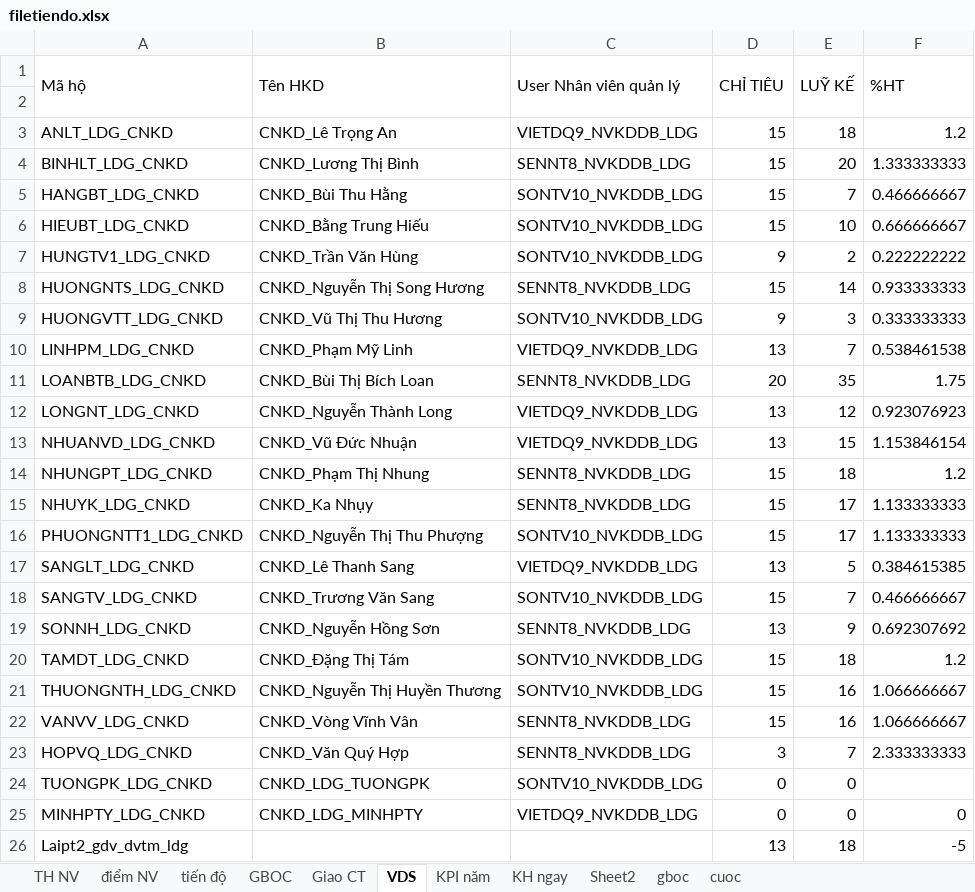
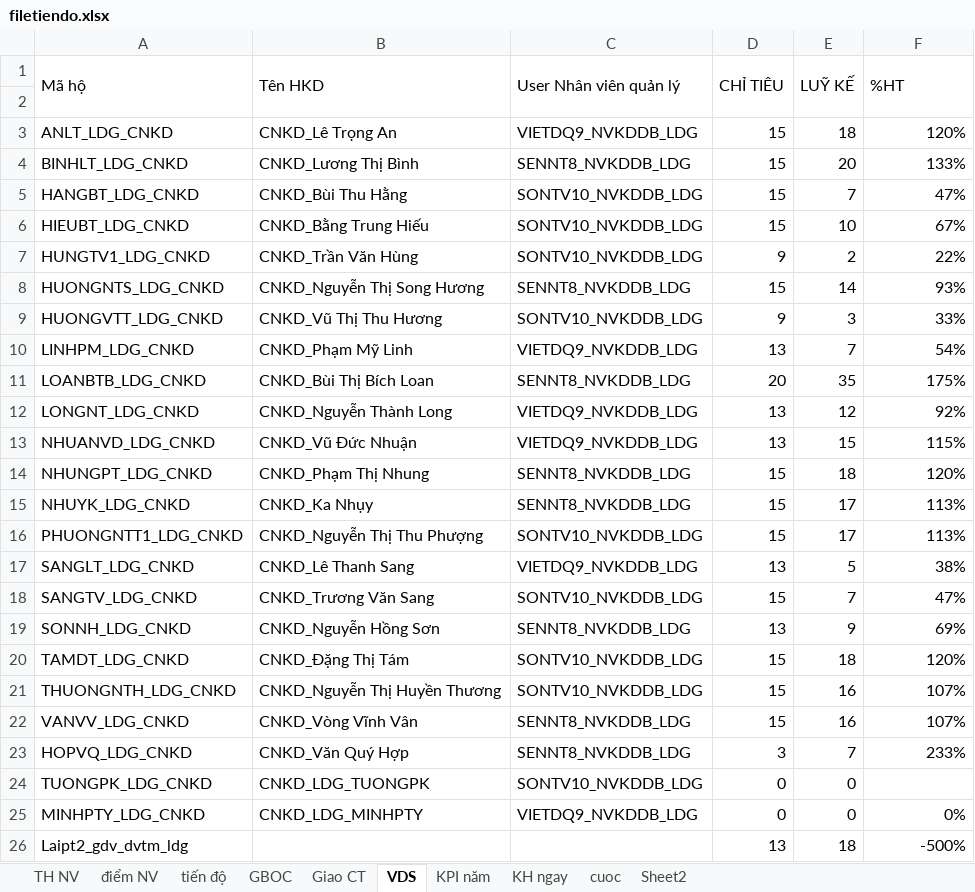
Before and after one commit to iwkay2612-vietdq9/KPI, an Excel workbook: filetiendo.xlsx, sheet VDS, drawn as a sheet; values as stored, in another font and other column widths than the file's, no cell formats; the diff names each change by its address in the sheet, - before the commit and + after, or states it on an @@ line.

```diff
--- a/filetiendo.xlsx (sheet VDS)
+++ b/filetiendo.xlsx (sheet VDS)
-sheet tab: gboc
@@ sheet tab order changed: TH NV | điểm NV | tiến độ | GBOC | Giao CT | VDS | KPI năm | KH ngay | cuoc | Sheet2 @@
-F3 (%HT): 1.2
+F3 (%HT): 120%
-F4 (%HT): 1.333333333
+F4 (%HT): 133%
-F5 (%HT): 0.466666667
+F5 (%HT): 47%
-F6 (%HT): 0.666666667
+F6 (%HT): 67%
-F7 (%HT): 0.222222222
+F7 (%HT): 22%
-F8 (%HT): 0.933333333
+F8 (%HT): 93%
-F9 (%HT): 0.333333333
+F9 (%HT): 33%
-F10 (%HT): 0.538461538
+F10 (%HT): 54%
-F11 (%HT): 1.75
+F11 (%HT): 175%
-F12 (%HT): 0.923076923
+F12 (%HT): 92%
-F13 (%HT): 1.153846154
+F13 (%HT): 115%
-F14 (%HT): 1.2
+F14 (%HT): 120%
-F15:F16 (%HT): 1.133333333
+F15:F16 (%HT): 113%
-F17 (%HT): 0.384615385
+F17 (%HT): 38%
-F18 (%HT): 0.466666667
+F18 (%HT): 47%
-F19 (%HT): 0.692307692
+F19 (%HT): 69%
-F20 (%HT): 1.2
+F20 (%HT): 120%
-F21:F22 (%HT): 1.066666667
+F21:F22 (%HT): 107%
-F23 (%HT): 2.333333333
+F23 (%HT): 233%
-F25 (%HT): 0
+F25 (%HT): 0%
-F26 (%HT): -5
+F26 (%HT): -500%
```
Also changed, not shown: sheet GBOC, sheet TH NV, sheet tiến độ, sheet KPI năm, sheet cuoc, sheet KH ngay, 3 more sheets, cell formats, formulas that keep their value, hidden cells.
